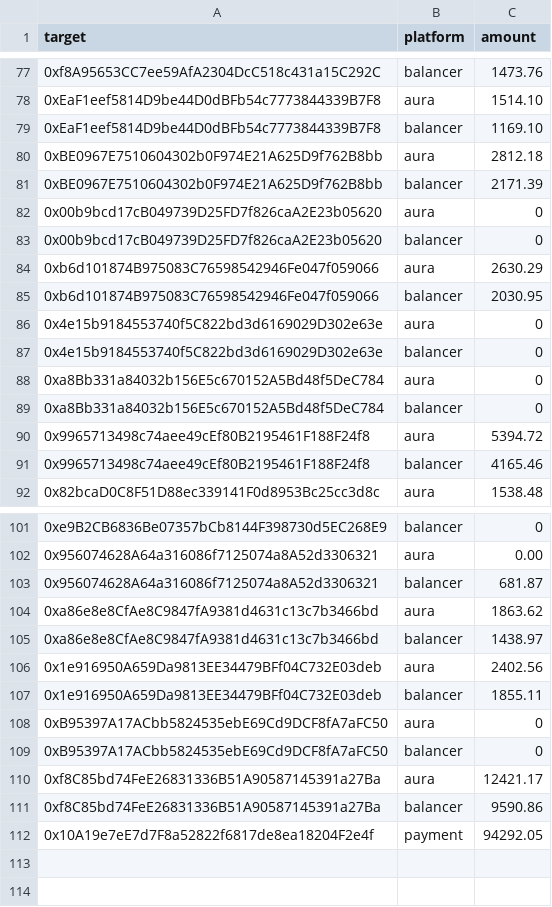
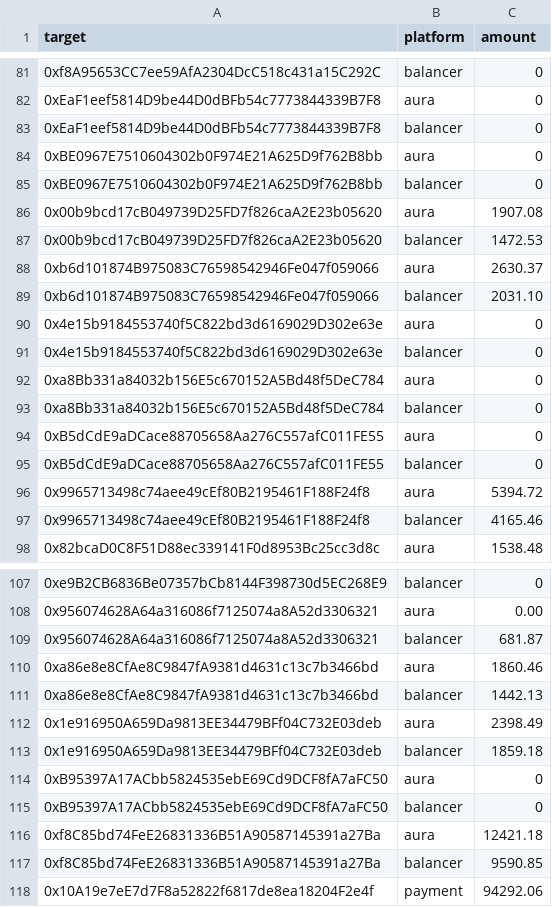
Before and after one commit to BalancerMaxis/protocol_fee_allocator, a CSV file: fee_allocator/allocations/output_for_msig/2024-02-29.csv, drawn as a sheet; only a part is shown, gaps mark what is left out; addresses are those after the commit; the diff covers the shown part only; the diff names each change by its address in the sheet, - before the commit and + after, or states it on an @@ line.

```diff
--- a/fee_allocator/allocations/output_for_msig/2024-02-29.csv
+++ b/fee_allocator/allocations/output_for_msig/2024-02-29.csv
-C81 (amount): 1473.76
+C81 (amount): 0
-C82 (amount): 1514.10
+C82 (amount): 0
-C83 (amount): 1169.10
+C83 (amount): 0
-C84 (amount): 2812.18
+C84 (amount): 0
-C85 (amount): 2171.39
+C85 (amount): 0
-C86 (amount): 0
+C86 (amount): 1907.08
-C87 (amount): 0
+C87 (amount): 1472.53
-C88 (amount): 2630.29
+C88 (amount): 2630.37
-C89 (amount): 2030.95
+C89 (amount): 2031.10
+row 94: 0xB5dCdE9aDCace88705658Aa276C557afC011FE55 | aura | 0
+row 95: 0xB5dCdE9aDCace88705658Aa276C557afC011FE55 | balancer | 0
-C110 (amount): 1863.62
+C110 (amount): 1860.46
-C111 (amount): 1438.97
+C111 (amount): 1442.13
-C112 (amount): 2402.56
+C112 (amount): 2398.49
-C113 (amount): 1855.11
+C113 (amount): 1859.18
-C116 (amount): 12421.17
+C116 (amount): 12421.18
-C117 (amount): 9590.86
+C117 (amount): 9590.85
-C118 (amount): 94292.05
+C118 (amount): 94292.06
```
Also changed, not shown: 4 added rows and 50 edited cells elsewhere in this file, fee_allocator/allocations/incentives_2024-02-15_2024-02-29.csv, 1 other file.
